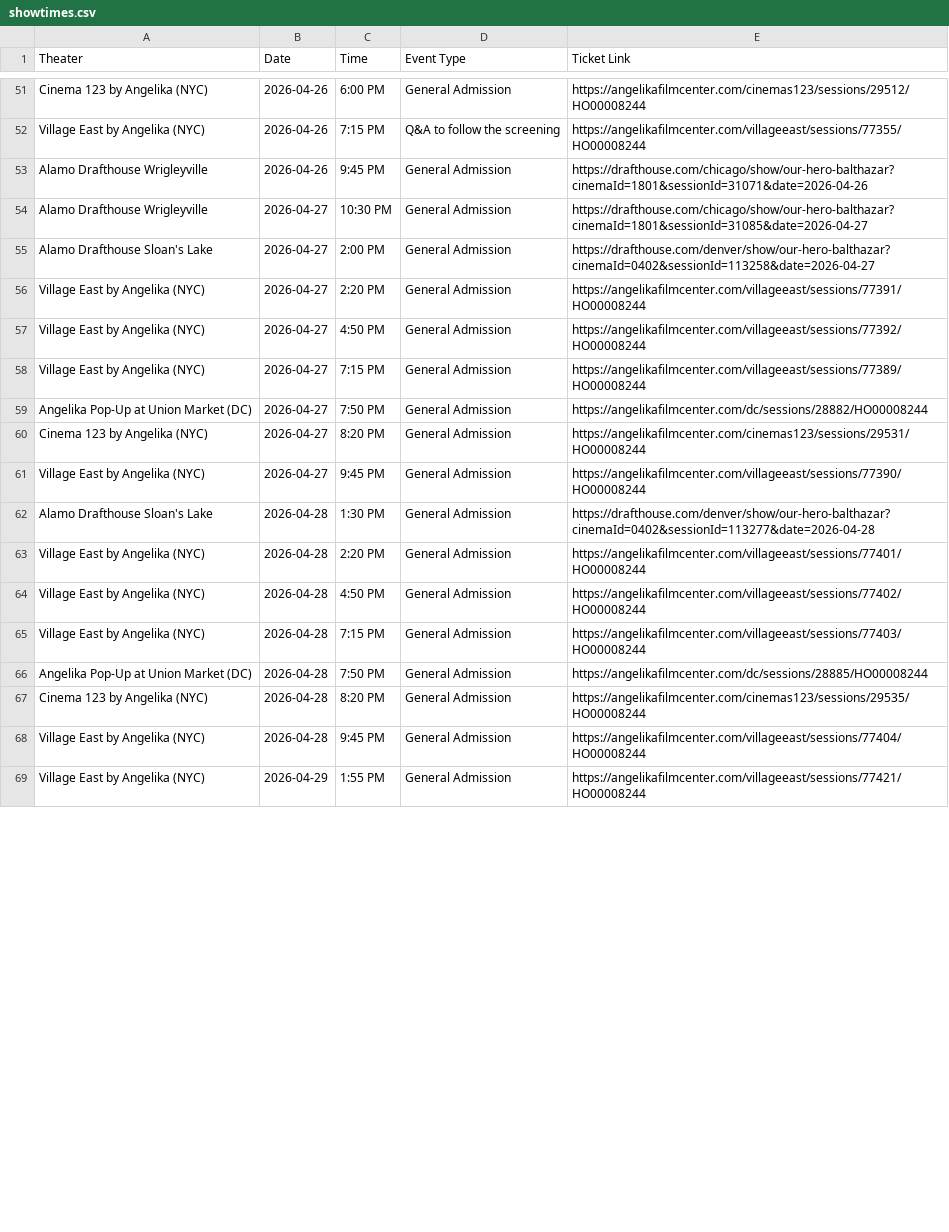
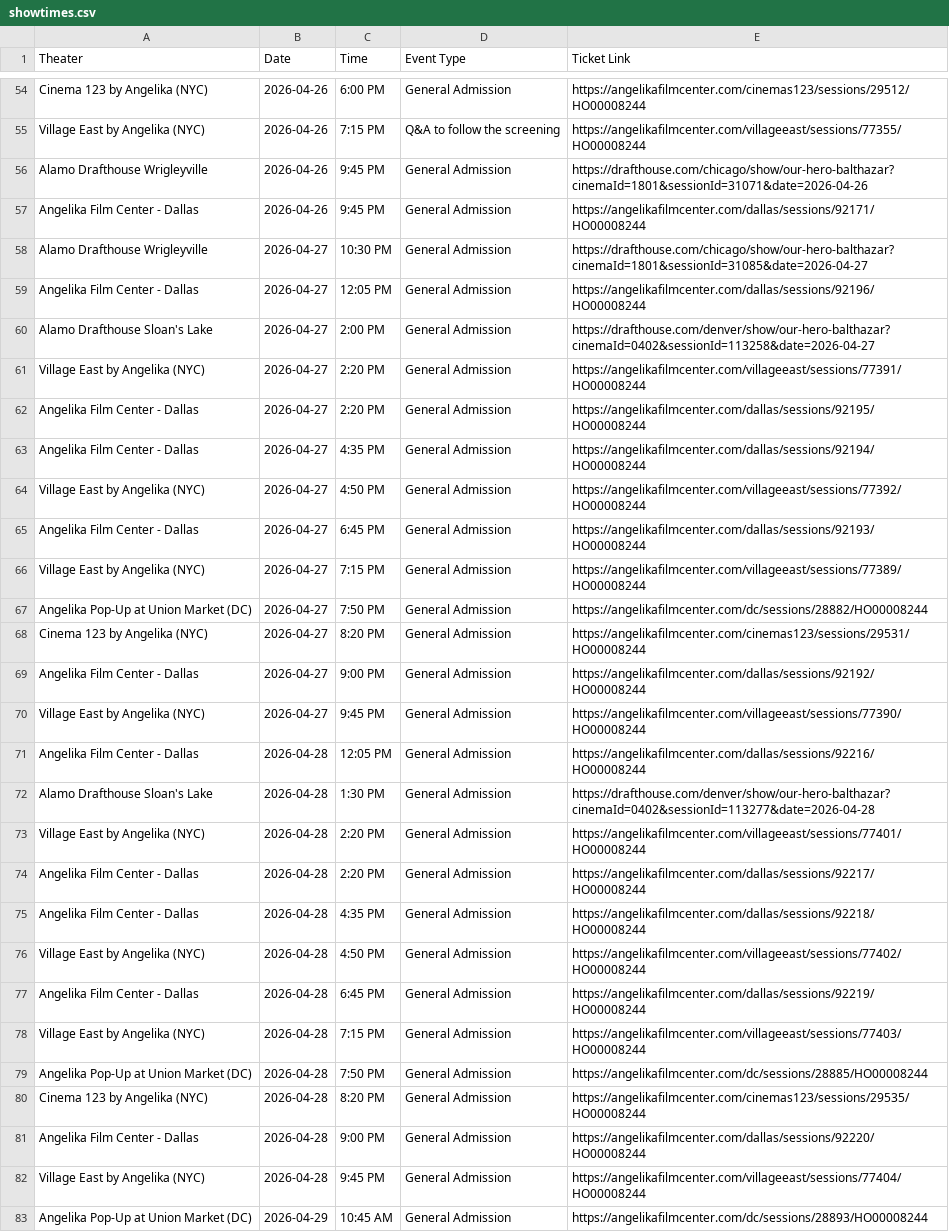
Before and after one commit to rommelnunez/wg-website, a CSV file: public/data/showtimes.csv, drawn as a sheet; only a part is shown, gaps mark what is left out; the shorter side is filled out with more unchanged rows; the diff covers the shown part only.

```diff
--- a/public/data/showtimes.csv
+++ b/public/data/showtimes.csv
@@ -53,6 +56,11 @@ Village East by Angelika (NYC),2026-04-26,7:15 PM,Q&A to follow the screening,ht
 Alamo Drafthouse Wrigleyville,2026-04-26,9:45 PM,General Admission,https://drafthouse.com/chicago/show/our-hero-balthazar?cinemaId=1801&sessionId=31071&date=2026-04-26
+Angelika Film Center - Dallas,2026-04-26,9:45 PM,General Admission,https://angelikafilmcenter.com/dallas/sessions/92171/HO00008244
 Alamo Drafthouse Wrigleyville,2026-04-27,10:30 PM,General Admission,https://drafthouse.com/chicago/show/our-hero-balthazar?cinemaId=1801&sessionId=31085&date=2026-04-27
+Angelika Film Center - Dallas,2026-04-27,12:05 PM,General Admission,https://angelikafilmcenter.com/dallas/sessions/92196/HO00008244
 Alamo Drafthouse Sloan's Lake,2026-04-27,2:00 PM,General Admission,https://drafthouse.com/denver/show/our-hero-balthazar?cinemaId=0402&sessionId=113258&date=2026-04-27
 Village East by Angelika (NYC),2026-04-27,2:20 PM,General Admission,https://angelikafilmcenter.com/villageeast/sessions/77391/HO00008244
+Angelika Film Center - Dallas,2026-04-27,2:20 PM,General Admission,https://angelikafilmcenter.com/dallas/sessions/92195/HO00008244
+Angelika Film Center - Dallas,2026-04-27,4:35 PM,General Admission,https://angelikafilmcenter.com/dallas/sessions/92194/HO00008244
 Village East by Angelika (NYC),2026-04-27,4:50 PM,General Admission,https://angelikafilmcenter.com/villageeast/sessions/77392/HO00008244
+Angelika Film Center - Dallas,2026-04-27,6:45 PM,General Admission,https://angelikafilmcenter.com/dallas/sessions/92193/HO00008244
 Village East by Angelika (NYC),2026-04-27,7:15 PM,General Admission,https://angelikafilmcenter.com/villageeast/sessions/77389/HO00008244
@@ -60,6 +68,11 @@ Angelika Pop-Up at Union Market (DC),2026-04-27,7:50 PM,General Admission,https:
 Cinema 123 by Angelika (NYC),2026-04-27,8:20 PM,General Admission,https://angelikafilmcenter.com/cinemas123/sessions/29531/HO00008244
+Angelika Film Center - Dallas,2026-04-27,9:00 PM,General Admission,https://angelikafilmcenter.com/dallas/sessions/92192/HO00008244
 Village East by Angelika (NYC),2026-04-27,9:45 PM,General Admission,https://angelikafilmcenter.com/villageeast/sessions/77390/HO00008244
+Angelika Film Center - Dallas,2026-04-28,12:05 PM,General Admission,https://angelikafilmcenter.com/dallas/sessions/92216/HO00008244
 Alamo Drafthouse Sloan's Lake,2026-04-28,1:30 PM,General Admission,https://drafthouse.com/denver/show/our-hero-balthazar?cinemaId=0402&sessionId=113277&date=2026-04-28
 Village East by Angelika (NYC),2026-04-28,2:20 PM,General Admission,https://angelikafilmcenter.com/villageeast/sessions/77401/HO00008244
+Angelika Film Center - Dallas,2026-04-28,2:20 PM,General Admission,https://angelikafilmcenter.com/dallas/sessions/92217/HO00008244
+Angelika Film Center - Dallas,2026-04-28,4:35 PM,General Admission,https://angelikafilmcenter.com/dallas/sessions/92218/HO00008244
 Village East by Angelika (NYC),2026-04-28,4:50 PM,General Admission,https://angelikafilmcenter.com/villageeast/sessions/77402/HO00008244
+Angelika Film Center - Dallas,2026-04-28,6:45 PM,General Admission,https://angelikafilmcenter.com/dallas/sessions/92219/HO00008244
 Village East by Angelika (NYC),2026-04-28,7:15 PM,General Admission,https://angelikafilmcenter.com/villageeast/sessions/77403/HO00008244
@@ -67,2 +80,4 @@ Angelika Pop-Up at Union Market (DC),2026-04-28,7:50 PM,General Admission,https:
 Cinema 123 by Angelika (NYC),2026-04-28,8:20 PM,General Admission,https://angelikafilmcenter.com/cinemas123/sessions/29535/HO00008244
+Angelika Film Center - Dallas,2026-04-28,9:00 PM,General Admission,https://angelikafilmcenter.com/dallas/sessions/92220/HO00008244
 Village East by Angelika (NYC),2026-04-28,9:45 PM,General Admission,https://angelikafilmcenter.com/villageeast/sessions/77404/HO00008244
+Angelika Pop-Up at Union Market (DC),2026-04-29,10:45 AM,General Admission,https://angelikafilmcenter.com/dc/sessions/28893/HO00008244
```
Also changed, not shown: 12 added rows, 4 removed rows, 2 moved rows and 3 edited cells elsewhere in this file.
